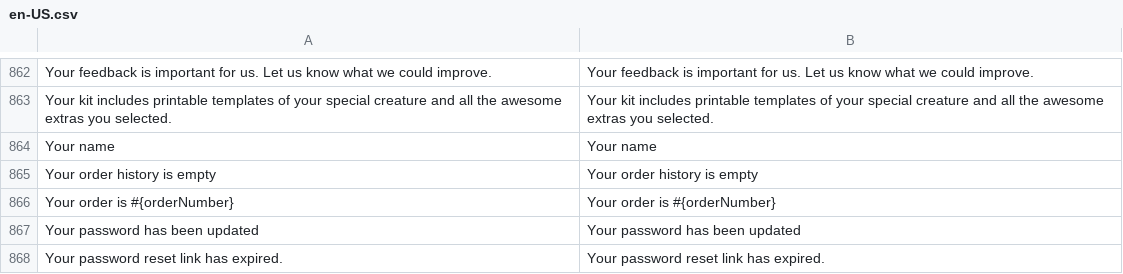
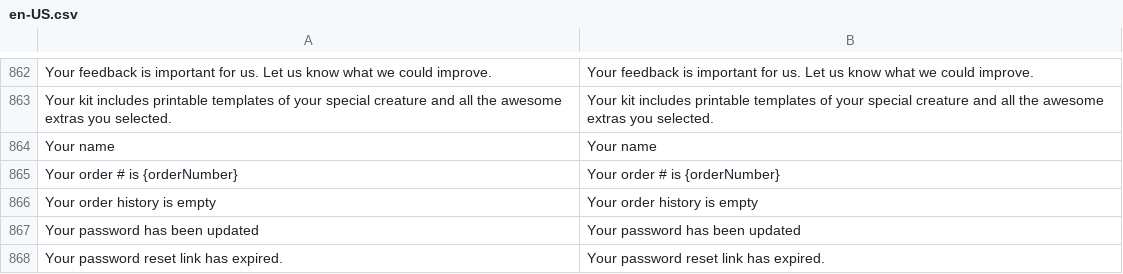
Before and after one commit to BudsiesApp/vsf-capybara, a CSV file: resource/i18n/en-US.csv, drawn as a sheet; only a part is shown, gaps mark what is left out.

Commit message:
Refs #35598: OOrderSuccess - tweak order number text

```diff
--- a/resource/i18n/en-US.csv
+++ b/resource/i18n/en-US.csv
@@ -864,4 +864,4 @@
 "Your name","Your name"
+"Your order # is {orderNumber}","Your order # is {orderNumber}"
 "Your order history is empty","Your order history is empty"
-"Your order is #{orderNumber}","Your order is #{orderNumber}"
 "Your password has been updated","Your password has been updated"
```
